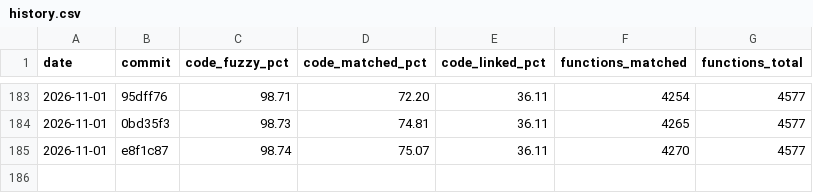
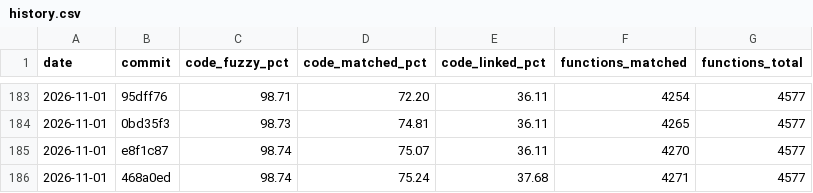
Before and after one commit to YggdrasziI/ts2-castaway-decomp, a CSV file: progress/eur/history.csv, drawn as a sheet; only a part is shown, gaps mark what is left out.

Commit message:
Record unit_02035FEC in the progress notes and badges

```diff
--- a/progress/eur/history.csv
+++ b/progress/eur/history.csv
@@ -185 +185,2 @@ date,commit,code_fuzzy_pct,code_matched_pct,code_linked_pct,functions_matched,fu
 2026-11-01,e8f1c87,98.74,75.07,36.11,4270,4577
+2026-11-01,468a0ed,98.74,75.24,37.68,4271,4577
```
Also changed, not shown: 4 other files.
